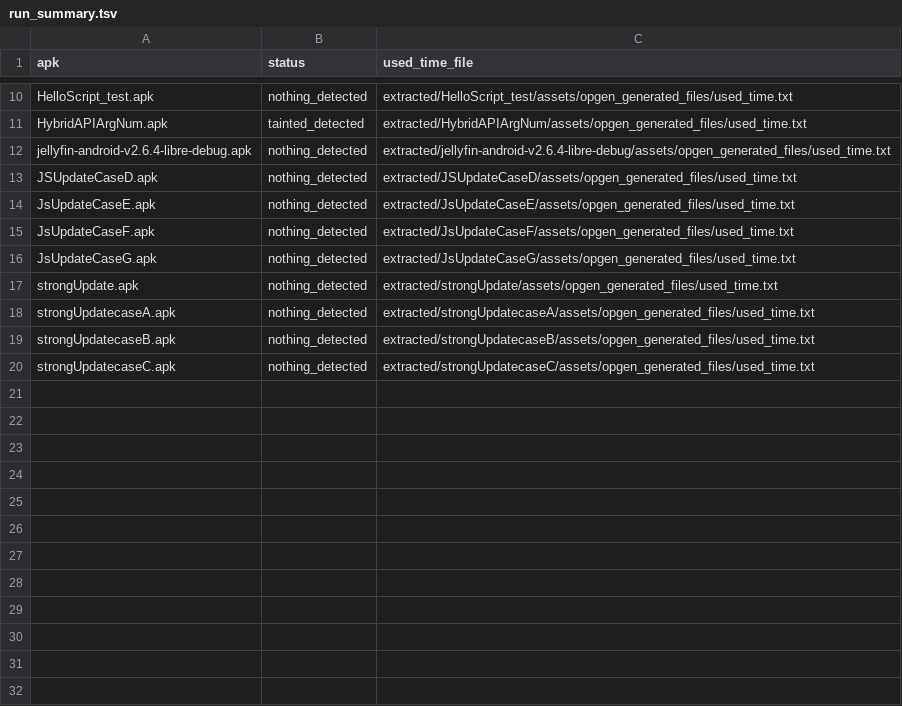
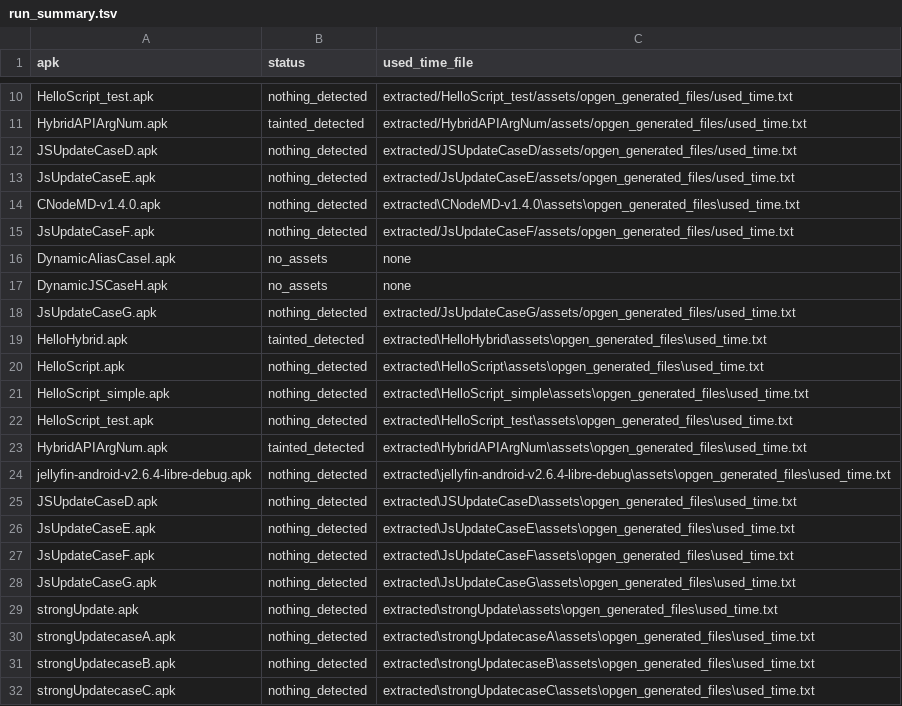
Before and after one commit to VIMISCollections/WebViewJSdetect, a TSV file: run_results/run_summary.tsv, drawn as a sheet; only a part is shown, gaps mark what is left out.

```diff
--- a/run_results/run_summary.tsv
+++ b/run_results/run_summary.tsv
@@ -11,10 +11,22 @@ HelloScript_test.apk	nothing_detected	extracted/HelloScript_test/assets/opgen_ge
 HybridAPIArgNum.apk	tainted_detected	extracted/HybridAPIArgNum/assets/opgen_generated_files/used_time.txt
-jellyfin-android-v2.6.4-libre-debug.apk	nothing_detected	extracted/jellyfin-android-v2.6.4-libre-debug/assets/opgen_generated_files/used_time.txt
 JSUpdateCaseD.apk	nothing_detected	extracted/JSUpdateCaseD/assets/opgen_generated_files/used_time.txt
 JsUpdateCaseE.apk	nothing_detected	extracted/JsUpdateCaseE/assets/opgen_generated_files/used_time.txt
+CNodeMD-v1.4.0.apk	nothing_detected	extracted\CNodeMD-v1.4.0\assets\opgen_generated_files\used_time.txt
 JsUpdateCaseF.apk	nothing_detected	extracted/JsUpdateCaseF/assets/opgen_generated_files/used_time.txt
+DynamicAliasCaseI.apk	no_assets	none
+DynamicJSCaseH.apk	no_assets	none
 JsUpdateCaseG.apk	nothing_detected	extracted/JsUpdateCaseG/assets/opgen_generated_files/used_time.txt
-strongUpdate.apk	nothing_detected	extracted/strongUpdate/assets/opgen_generated_files/used_time.txt
-strongUpdatecaseA.apk	nothing_detected	extracted/strongUpdatecaseA/assets/opgen_generated_files/used_time.txt
-strongUpdatecaseB.apk	nothing_detected	extracted/strongUpdatecaseB/assets/opgen_generated_files/used_time.txt
-strongUpdatecaseC.apk	nothing_detected	extracted/strongUpdatecaseC/assets/opgen_generated_files/used_time.txt
+HelloHybrid.apk	tainted_detected	extracted\HelloHybrid\assets\opgen_generated_files\used_time.txt
+HelloScript.apk	nothing_detected	extracted\HelloScript\assets\opgen_generated_files\used_time.txt
+HelloScript_simple.apk	nothing_detected	extracted\HelloScript_simple\assets\opgen_generated_files\used_time.txt
+HelloScript_test.apk	nothing_detected	extracted\HelloScript_test\assets\opgen_generated_files\used_time.txt
+HybridAPIArgNum.apk	tainted_detected	extracted\HybridAPIArgNum\assets\opgen_generated_files\used_time.txt
+jellyfin-android-v2.6.4-libre-debug.apk	nothing_detected	extracted\jellyfin-android-v2.6.4-libre-debug\assets\opgen_generated_files\used_time.txt
+JSUpdateCaseD.apk	nothing_detected	extracted\JSUpdateCaseD\assets\opgen_generated_files\used_time.txt
+JsUpdateCaseE.apk	nothing_detected	extracted\JsUpdateCaseE\assets\opgen_generated_files\used_time.txt
+JsUpdateCaseF.apk	nothing_detected	extracted\JsUpdateCaseF\assets\opgen_generated_files\used_time.txt
+JsUpdateCaseG.apk	nothing_detected	extracted\JsUpdateCaseG\assets\opgen_generated_files\used_time.txt
+strongUpdate.apk	nothing_detected	extracted\strongUpdate\assets\opgen_generated_files\used_time.txt
+strongUpdatecaseA.apk	nothing_detected	extracted\strongUpdatecaseA\assets\opgen_generated_files\used_time.txt
+strongUpdatecaseB.apk	nothing_detected	extracted\strongUpdatecaseB\assets\opgen_generated_files\used_time.txt
+strongUpdatecaseC.apk	nothing_detected	extracted\strongUpdatecaseC\assets\opgen_generated_files\used_time.txt
```
Also changed, not shown: 3 other files.
